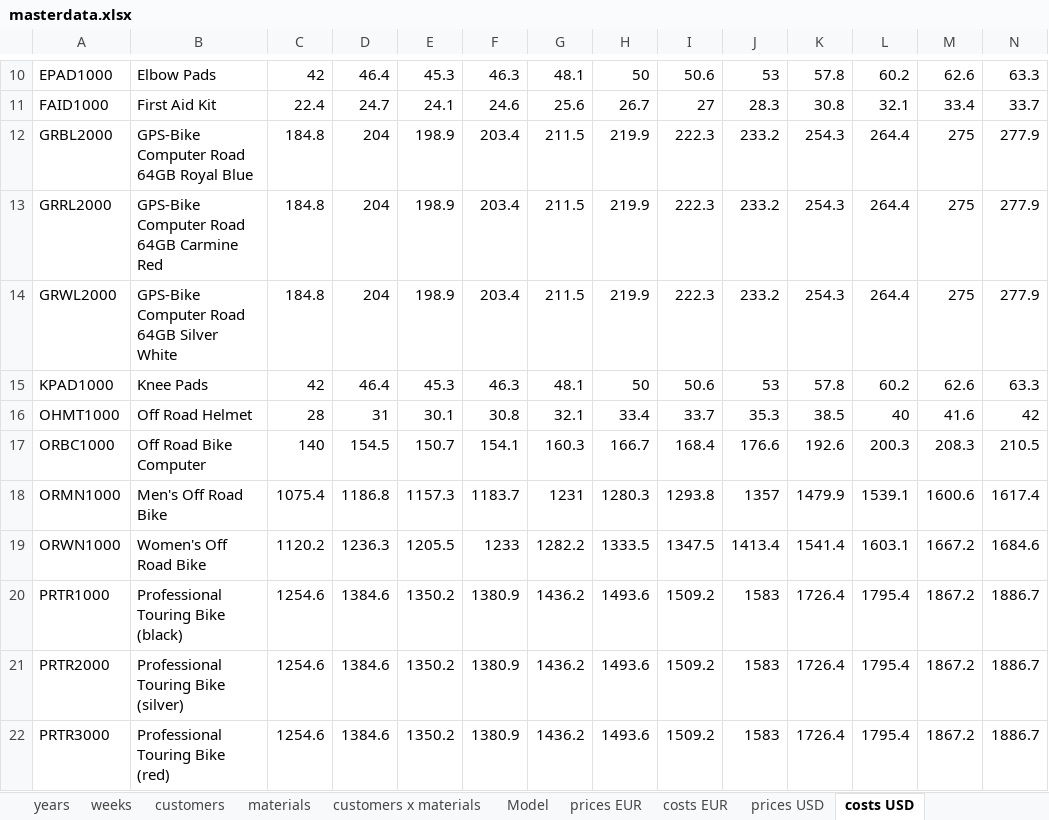
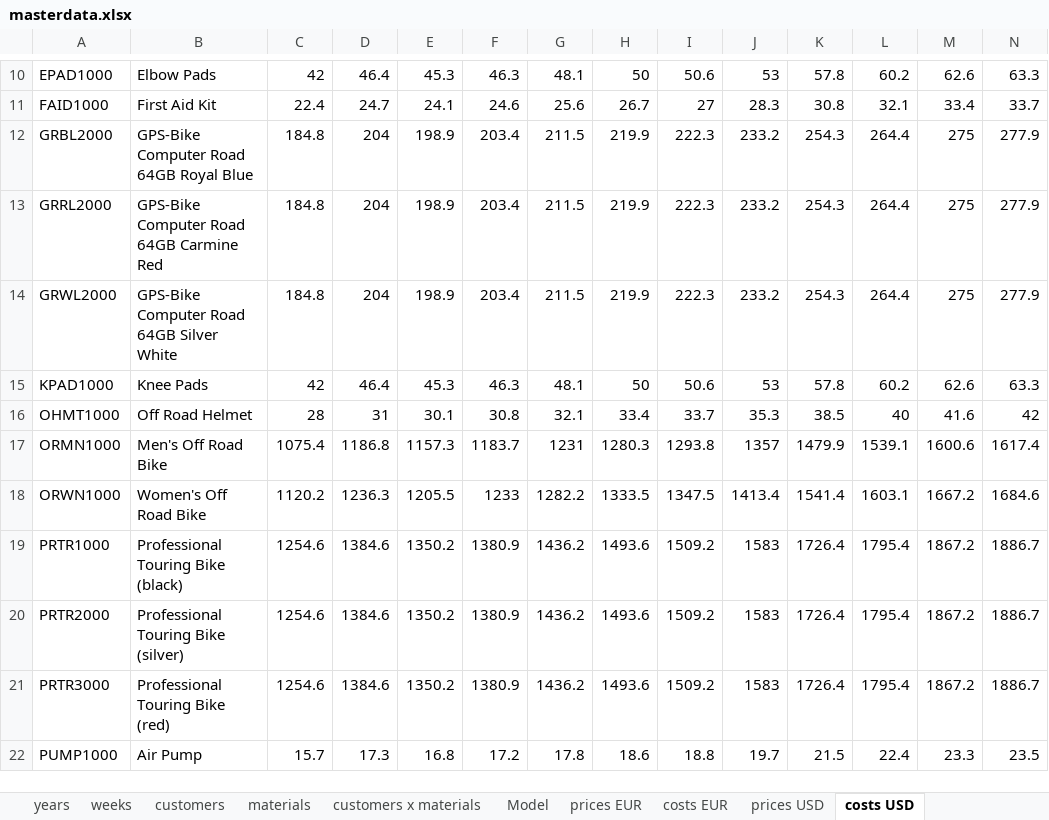
Before and after one commit to KVerbarg/gb-salesdata, an Excel workbook: generator/masterdata.xlsx, sheet costs USD, drawn as a sheet; only a part is shown, gaps mark what is left out; the shorter side is filled out with more unchanged rows; values as stored, in another font and other column widths than the file's, no borders; rows hold the shown columns only; the diff names each change by its address in the sheet, - before the commit and + after, or states it on an @@ line.

Commit message:
ORBC1000 weg

```diff
--- a/generator/masterdata.xlsx (sheet costs USD)
+++ b/generator/masterdata.xlsx (sheet costs USD)
-row 17: ORBC1000 | Off Road Bike Computer | 140 | 154.5 | 150.7 | 154.1 | 160.3 | 166.7 | 168.4 | 176.6 | 192.6 | 200.3 | 208.3 | 210.5
```
Also changed, not shown: sheet costs EUR, sheet prices EUR, sheet prices USD, sheet customers x materials, sheet materials, 1 other file.
